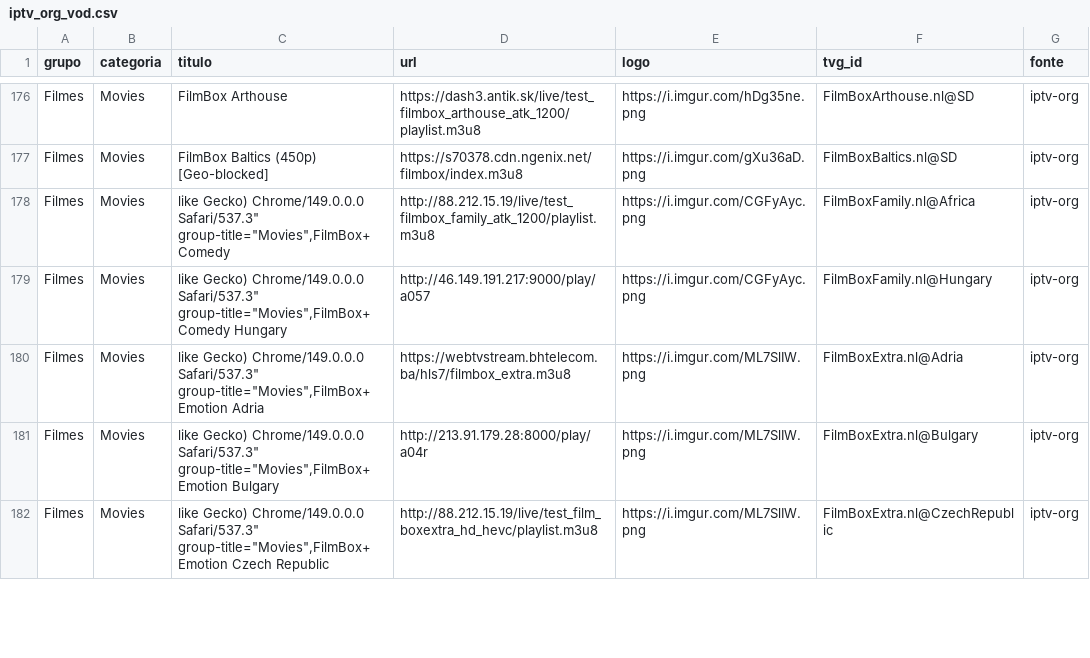
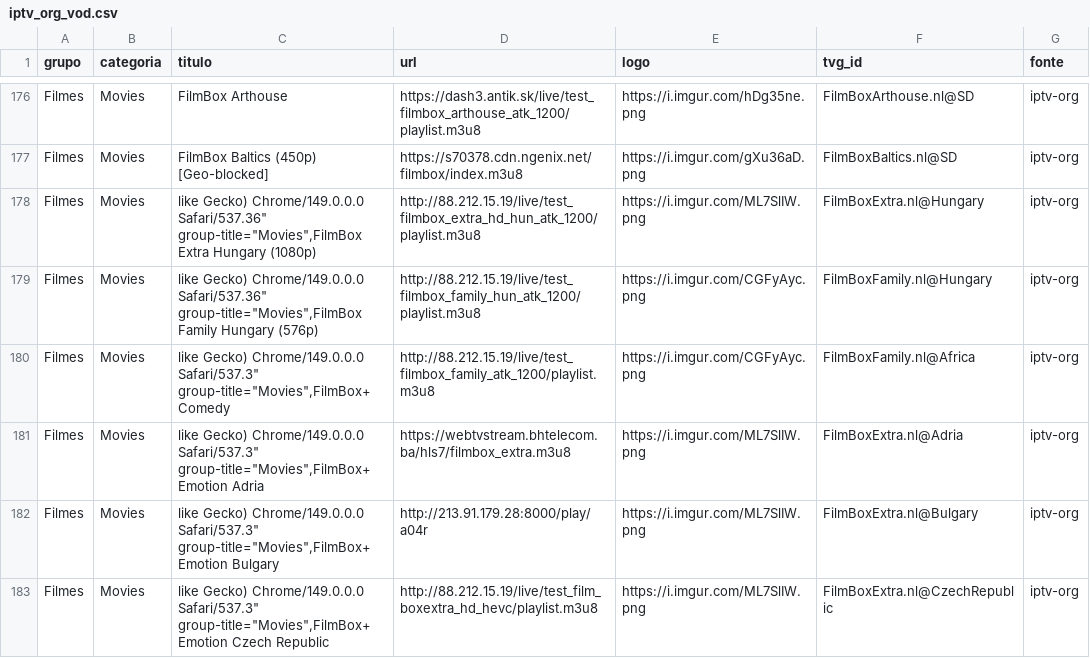
Before and after one commit to kaykewf13/animeout, a CSV file: sources/iptv_org_vod.csv, drawn as a sheet; only a part is shown, gaps mark what is left out; the diff covers the shown part only.

Commit message:
auto update live + stable VOD

```diff
--- a/sources/iptv_org_vod.csv
+++ b/sources/iptv_org_vod.csv
@@ -177,4 +177,5 @@ Filmes,Movies,FilmBox Arthouse,https://dash3.antik.sk/live/test_filmbox_arthouse
 Filmes,Movies,FilmBox Baltics (450p) [Geo-blocked],https://s70378.cdn.ngenix.net/filmbox/index.m3u8,https://i.imgur.com/gXu36aD.png,FilmBoxBaltics.nl@SD,iptv-org
+Filmes,Movies,"like Gecko) Chrome/149.0.0.0 Safari/537.36"" group-title=""Movies"",FilmBox Extra Hungary (1080p)",http://88.212.15.19/live/test_filmbox_extra_hd_hun_atk_1200/playlist.m3u8,https://i.imgur.com/ML7SlIW.png,FilmBoxExtra.nl@Hungary,iptv-org
+Filmes,Movies,"like Gecko) Chrome/149.0.0.0 Safari/537.36"" group-title=""Movies"",FilmBox Family Hungary (576p)",http://88.212.15.19/live/test_filmbox_family_hun_atk_1200/playlist.m3u8,https://i.imgur.com/CGFyAyc.png,FilmBoxFamily.nl@Hungary,iptv-org
 Filmes,Movies,"like Gecko) Chrome/149.0.0.0 Safari/537.3"" group-title=""Movies"",FilmBox+ Comedy",http://88.212.15.19/live/test_filmbox_family_atk_1200/playlist.m3u8,https://i.imgur.com/CGFyAyc.png,FilmBoxFamily.nl@Africa,iptv-org
-Filmes,Movies,"like Gecko) Chrome/149.0.0.0 Safari/537.3"" group-title=""Movies"",FilmBox+ Comedy Hungary",http://46.149.191.217:9000/play/a057,https://i.imgur.com/CGFyAyc.png,FilmBoxFamily.nl@Hungary,iptv-org
 Filmes,Movies,"like Gecko) Chrome/149.0.0.0 Safari/537.3"" group-title=""Movies"",FilmBox+ Emotion Adria",https://webtvstream.bhtelecom.ba/hls7/filmbox_extra.m3u8,https://i.imgur.com/ML7SlIW.png,FilmBoxExtra.nl@Adria,iptv-org
```
Also changed, not shown: 4 added rows, 5 removed rows and 5 edited cells elsewhere in this file, 2 other files.
